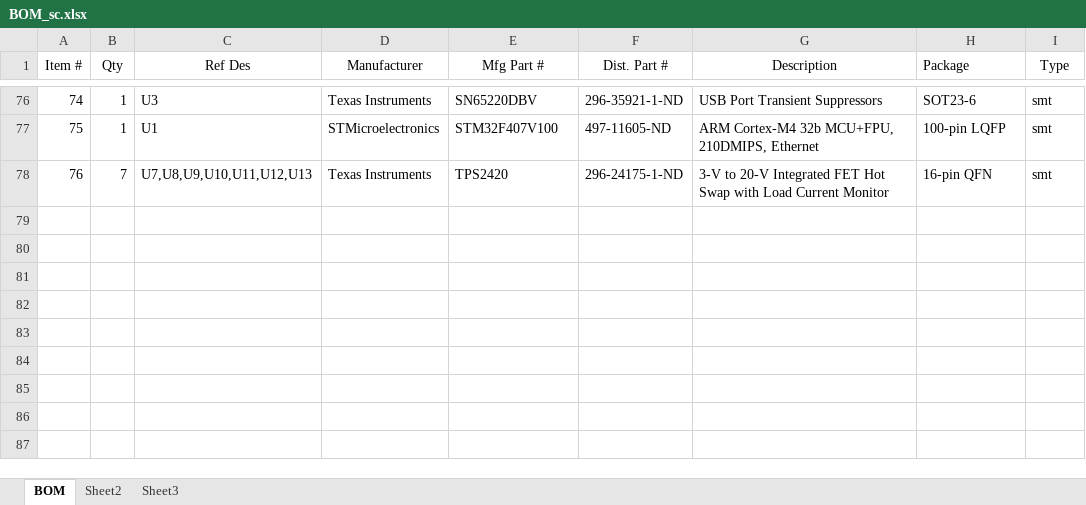
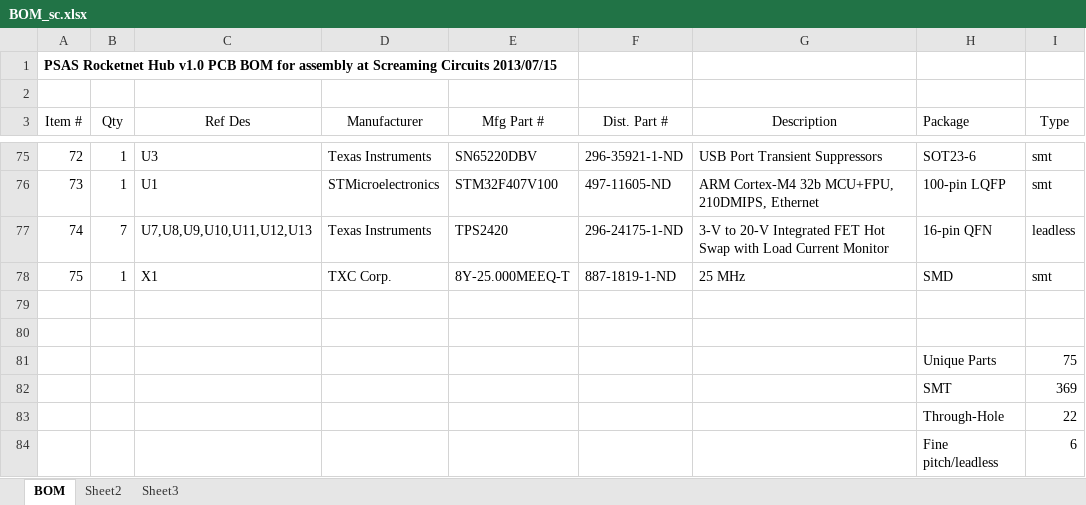
Before and after one commit to psas/avionics-cad, an Excel workbook: av3/rocketnet-hub/Documentation/BOM_sc.xlsx, sheet BOM, drawn as a sheet; only a part is shown, gaps mark what is left out; values as stored, in another font and other column widths than the file's, no borders; addresses are those after the commit; the diff covers the shown part only; the diff names each change by its address in the sheet, - before the commit and + after, or states it on an @@ line.

Commit message:
Checked and updated rocketnet hub BOM, adding DK part numbers. Also fixed some values in the EAGLE files to make the BOM collapse correctly. Added some voltage requirements on caps where necessary.

```diff
--- a/av3/rocketnet-hub/Documentation/BOM_sc.xlsx (sheet BOM)
+++ b/av3/rocketnet-hub/Documentation/BOM_sc.xlsx (sheet BOM)
+row 1: PSAS Rocketnet Hub v1.0 PCB BOM for assembly at Screaming Circuits 2013/07/15
+row 2: (empty)
@@ column A (Item #) renumbered between rows 29 and 77 @@
-I77 (Type): smt
+I77 (Type): leadless
+row 78: 75 | 1 | X1 | TXC Corp. | 8Y-25.000MEEQ-T | 887-1819-1-ND | 25 MHz | SMD | smt
+row 79: (empty)
+row 80: (empty)
+row 81:  |  |  |  |  |  |  | Unique Parts | 75
+row 82:  |  |  |  |  |  |  | SMT | 369
+row 83:  |  |  |  |  |  |  | Through-Hole | 22
+row 84:  |  |  |  |  |  |  | Fine pitch/leadless | 6
```
Also changed, not shown: 55 added rows, 58 removed rows, 7 moved rows and 11 edited cells elsewhere in this sheet, 2 other files.
